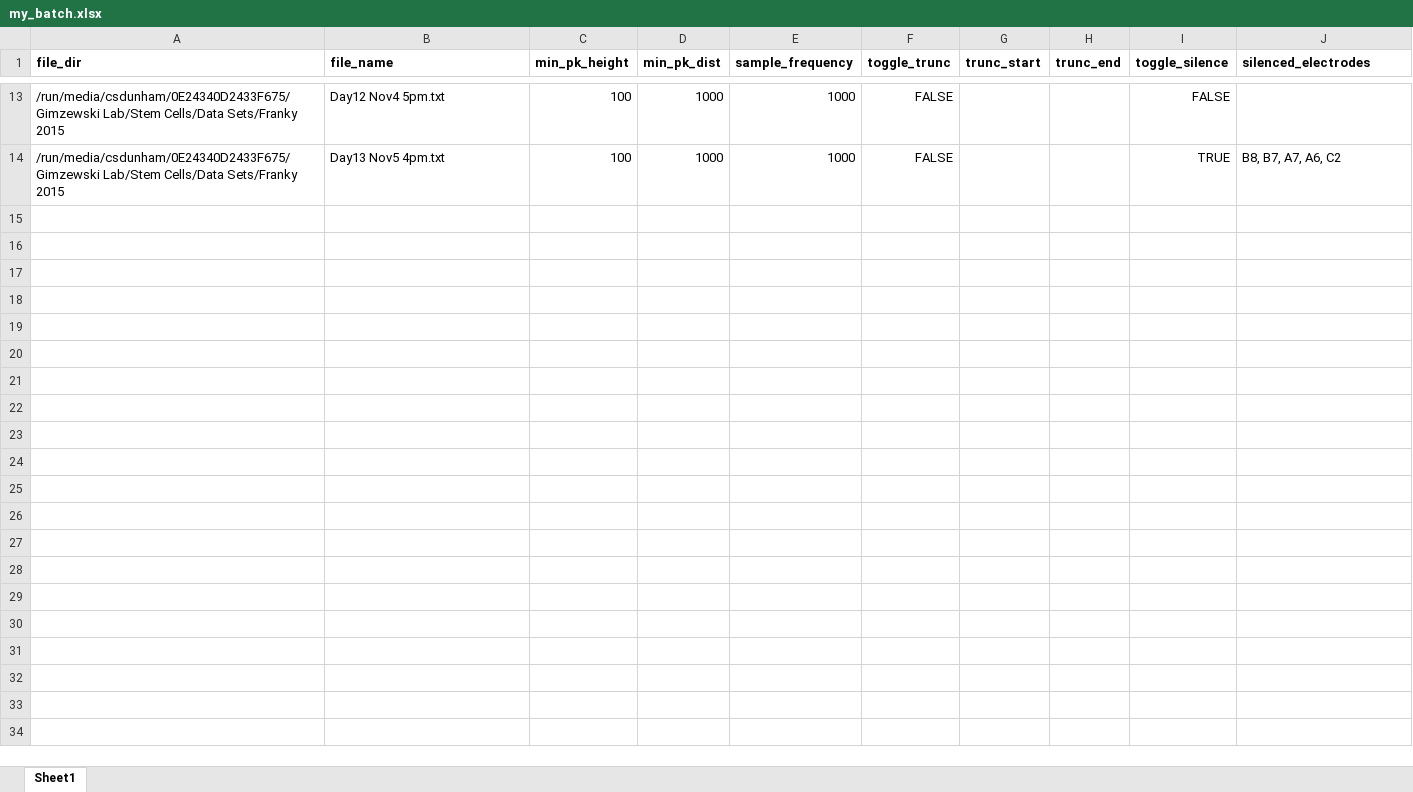
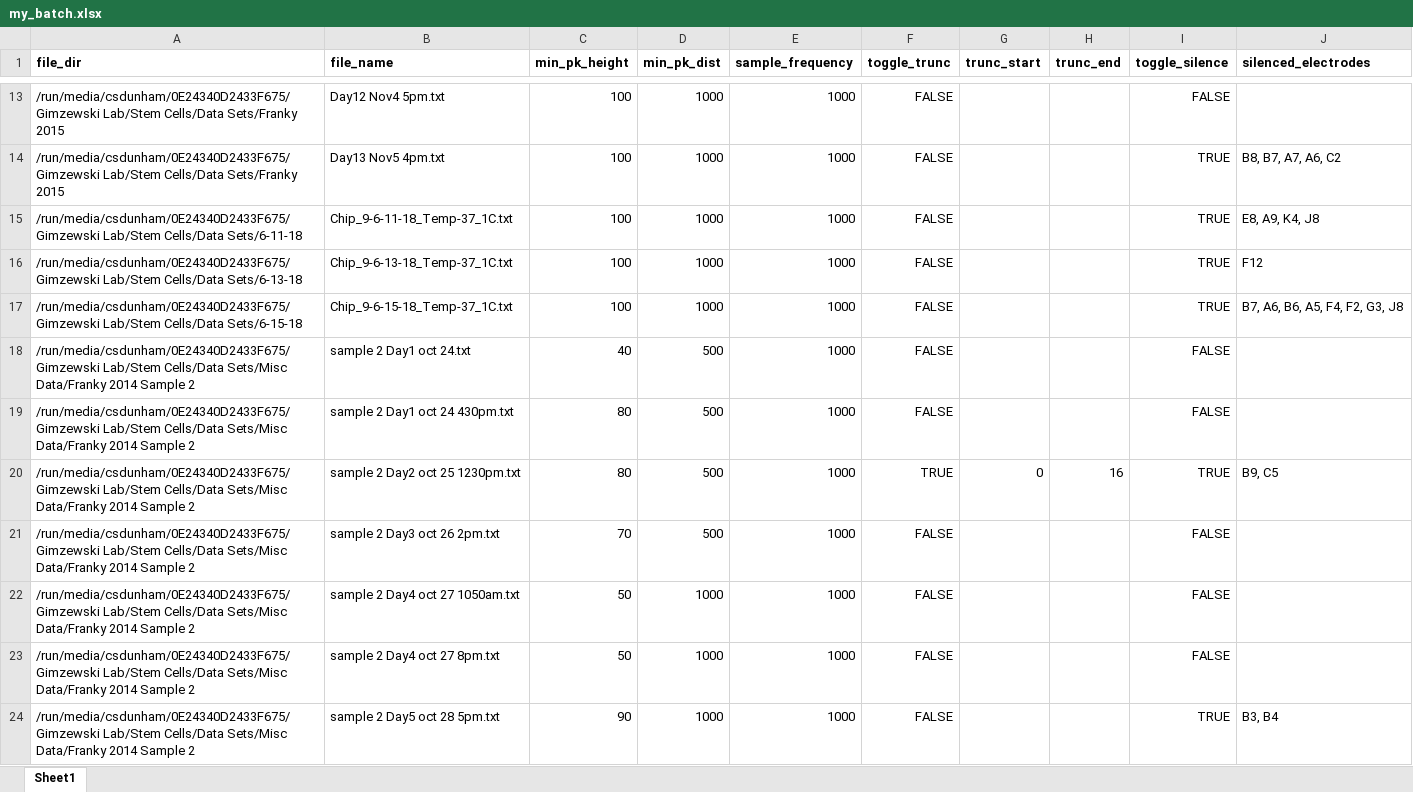
Before and after one commit to csdunhamUC/cardio_pymea, an Excel workbook: my_batch.xlsx, sheet Sheet1, drawn as a sheet; only a part is shown, gaps mark what is left out; values as stored, in another font and other column widths than the file's, no borders; the diff covers the shown part only; the diff names each change by its address in the sheet, - before the commit and + after, or states it on an @@ line.

Commit message:
Updated to fix issue (xlsx), attempt to normalize (others)

```diff
--- a/my_batch.xlsx (sheet Sheet1)
+++ b/my_batch.xlsx (sheet Sheet1)
+row 15: /run/media/csdunham/0E24340D2433F675/Gimzewski Lab/Stem Cells/Data Sets/6-11-18 | Chip_9-6-11-18_Temp-37_1C.txt | 100 | 1000 | 1000 | FALSE |  |  | TRUE | E8, A9, K4, J8
+row 16: /run/media/csdunham/0E24340D2433F675/Gimzewski Lab/Stem Cells/Data Sets/6-13-18 | Chip_9-6-13-18_Temp-37_1C.txt | 100 | 1000 | 1000 | FALSE |  |  | TRUE | F12
+row 17: /run/media/csdunham/0E24340D2433F675/Gimzewski Lab/Stem Cells/Data Sets/6-15-18 | Chip_9-6-15-18_Temp-37_1C.txt | 100 | 1000 | 1000 | FALSE |  |  | TRUE | B7, A6, B6, A5, F4, F2, G3, J8
+row 18: /run/media/csdunham/0E24340D2433F675/Gimzewski Lab/Stem Cells/Data Sets/Misc Data/Franky 2014 Sample 2 | sample 2 Day1 oct 24.txt | 40 | 500 | 1000 | FALSE |  |  | FALSE
+row 19: /run/media/csdunham/0E24340D2433F675/Gimzewski Lab/Stem Cells/Data Sets/Misc Data/Franky 2014 Sample 2 | sample 2 Day1 oct 24 430pm.txt | 80 | 500 | 1000 | FALSE |  |  | FALSE
+row 20: /run/media/csdunham/0E24340D2433F675/Gimzewski Lab/Stem Cells/Data Sets/Misc Data/Franky 2014 Sample 2 | sample 2 Day2 oct 25 1230pm.txt | 80 | 500 | 1000 | TRUE | 0 | 16 | TRUE | B9, C5
+row 21: /run/media/csdunham/0E24340D2433F675/Gimzewski Lab/Stem Cells/Data Sets/Misc Data/Franky 2014 Sample 2 | sample 2 Day3 oct 26 2pm.txt | 70 | 500 | 1000 | FALSE |  |  | FALSE
+row 22: /run/media/csdunham/0E24340D2433F675/Gimzewski Lab/Stem Cells/Data Sets/Misc Data/Franky 2014 Sample 2 | sample 2 Day4 oct 27 1050am.txt | 50 | 1000 | 1000 | FALSE |  |  | FALSE
+row 23: /run/media/csdunham/0E24340D2433F675/Gimzewski Lab/Stem Cells/Data Sets/Misc Data/Franky 2014 Sample 2 | sample 2 Day4 oct 27 8pm.txt | 50 | 1000 | 1000 | FALSE |  |  | FALSE
+row 24: /run/media/csdunham/0E24340D2433F675/Gimzewski Lab/Stem Cells/Data Sets/Misc Data/Franky 2014 Sample 2 | sample 2 Day5 oct 28 5pm.txt | 90 | 1000 | 1000 | FALSE |  |  | TRUE | B3, B4
```
Also changed, not shown: 19 added rows elsewhere in this sheet, 3 other files.
